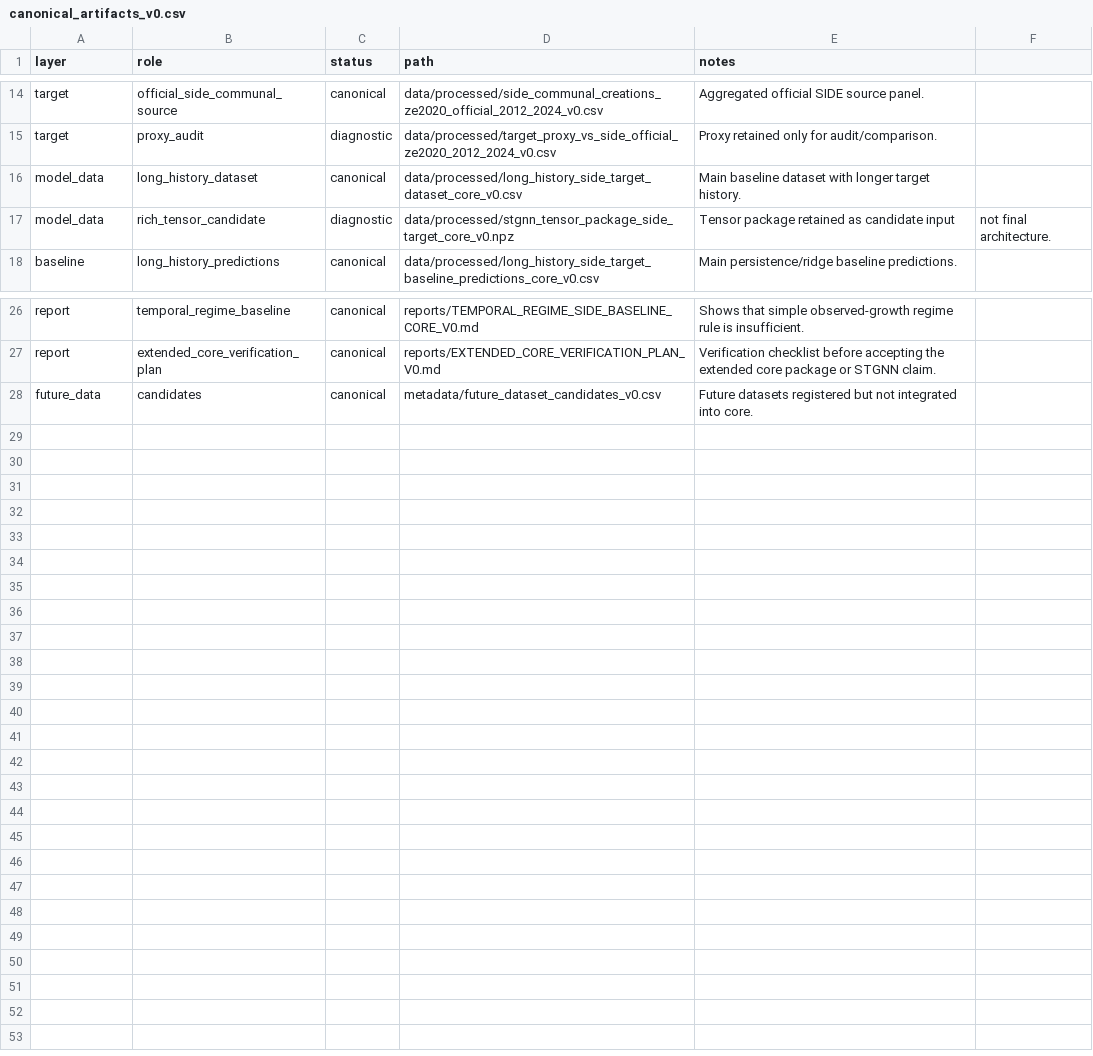
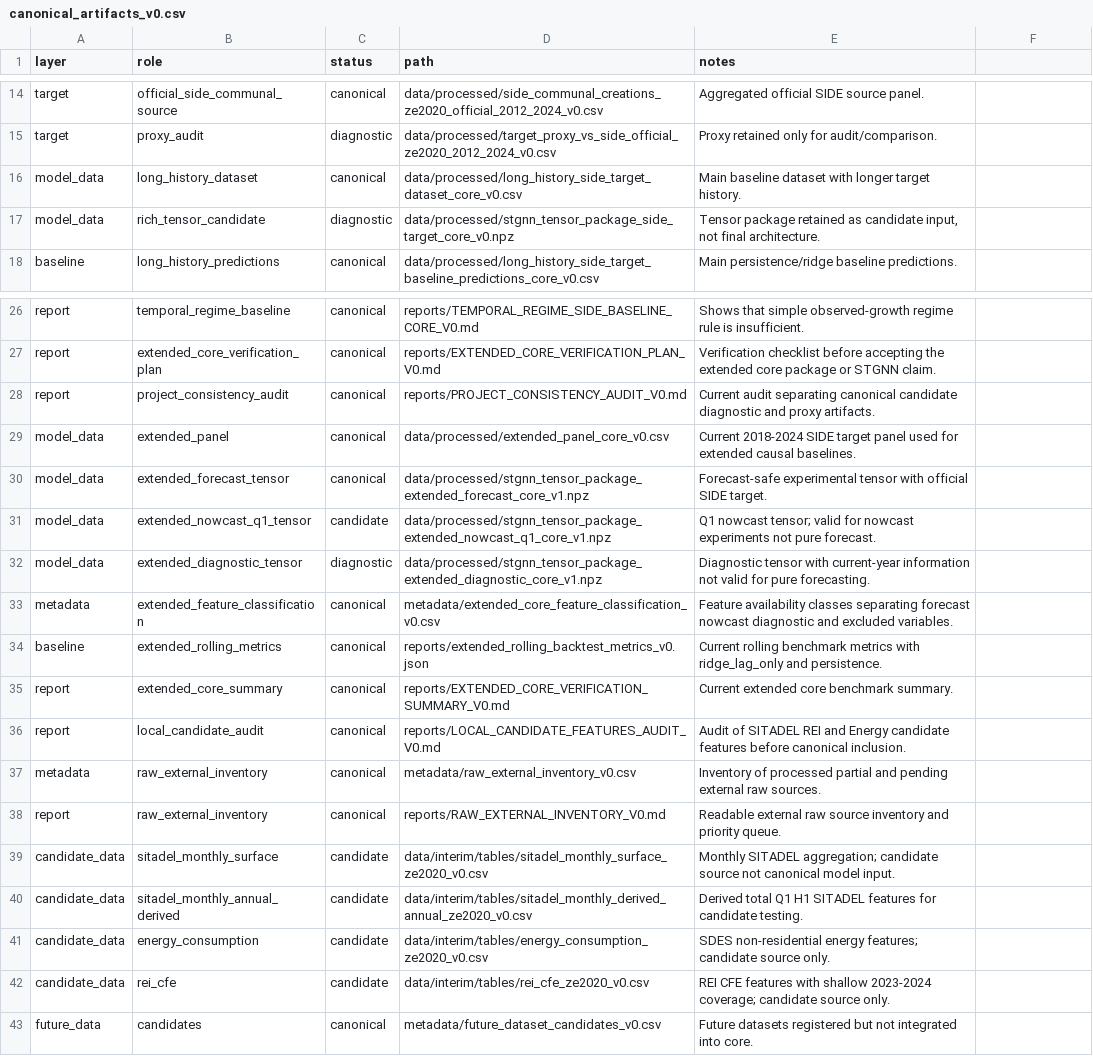
Before and after one commit to Jpmartinslag/neural-temporal-relational-model, a CSV file: metadata/canonical_artifacts_v0.csv, drawn as a sheet; only a part is shown, gaps mark what is left out.

Commit message:
Consolidate extended SIDE baselines and audits

```diff
--- a/metadata/canonical_artifacts_v0.csv
+++ b/metadata/canonical_artifacts_v0.csv
@@ -16,3 +16,3 @@ target,proxy_audit,diagnostic,data/processed/target_proxy_vs_side_official_ze202
 model_data,long_history_dataset,canonical,data/processed/long_history_side_target_dataset_core_v0.csv,Main baseline dataset with longer target history.
-model_data,rich_tensor_candidate,diagnostic,data/processed/stgnn_tensor_package_side_target_core_v0.npz,Tensor package retained as candidate input, not final architecture.
+model_data,rich_tensor_candidate,diagnostic,data/processed/stgnn_tensor_package_side_target_core_v0.npz,"Tensor package retained as candidate input, not final architecture."
 baseline,long_history_predictions,canonical,data/processed/long_history_side_target_baseline_predictions_core_v0.csv,Main persistence/ridge baseline predictions.
@@ -27,2 +27,17 @@ report,temporal_regime_baseline,canonical,reports/TEMPORAL_REGIME_SIDE_BASELINE_
 report,extended_core_verification_plan,canonical,reports/EXTENDED_CORE_VERIFICATION_PLAN_V0.md,Verification checklist before accepting the extended core package or STGNN claim.
+report,project_consistency_audit,canonical,reports/PROJECT_CONSISTENCY_AUDIT_V0.md,Current audit separating canonical candidate diagnostic and proxy artifacts.
+model_data,extended_panel,canonical,data/processed/extended_panel_core_v0.csv,Current 2018-2024 SIDE target panel used for extended causal baselines.
+model_data,extended_forecast_tensor,canonical,data/processed/stgnn_tensor_package_extended_forecast_core_v1.npz,Forecast-safe experimental tensor with official SIDE target.
+model_data,extended_nowcast_q1_tensor,candidate,data/processed/stgnn_tensor_package_extended_nowcast_q1_core_v1.npz,Q1 nowcast tensor; valid for nowcast experiments not pure forecast.
+model_data,extended_diagnostic_tensor,diagnostic,data/processed/stgnn_tensor_package_extended_diagnostic_core_v1.npz,Diagnostic tensor with current-year information not valid for pure forecasting.
+metadata,extended_feature_classification,canonical,metadata/extended_core_feature_classification_v0.csv,Feature availability classes separating forecast nowcast diagnostic and excluded variables.
+baseline,extended_rolling_metrics,canonical,reports/extended_rolling_backtest_metrics_v0.json,Current rolling benchmark metrics with ridge_lag_only and persistence.
+report,extended_core_summary,canonical,reports/EXTENDED_CORE_VERIFICATION_SUMMARY_V0.md,Current extended core benchmark summary.
+report,local_candidate_audit,canonical,reports/LOCAL_CANDIDATE_FEATURES_AUDIT_V0.md,Audit of SITADEL REI and Energy candidate features before canonical inclusion.
+metadata,raw_external_inventory,canonical,metadata/raw_external_inventory_v0.csv,Inventory of processed partial and pending external raw sources.
+report,raw_external_inventory,canonical,reports/RAW_EXTERNAL_INVENTORY_V0.md,Readable external raw source inventory and priority queue.
+candidate_data,sitadel_monthly_surface,candidate,data/interim/tables/sitadel_monthly_surface_ze2020_v0.csv,Monthly SITADEL aggregation; candidate source not canonical model input.
+candidate_data,sitadel_monthly_annual_derived,candidate,data/interim/tables/sitadel_monthly_derived_annual_ze2020_v0.csv,Derived total Q1 H1 SITADEL features for candidate testing.
+candidate_data,energy_consumption,candidate,data/interim/tables/energy_consumption_ze2020_v0.csv,SDES non-residential energy features; candidate source only.
+candidate_data,rei_cfe,candidate,data/interim/tables/rei_cfe_ze2020_v0.csv,REI CFE features with shallow 2023-2024 coverage; candidate source only.
 future_data,candidates,canonical,metadata/future_dataset_candidates_v0.csv,Future datasets registered but not integrated into core.
```
Also changed, not shown: 56 other files.
